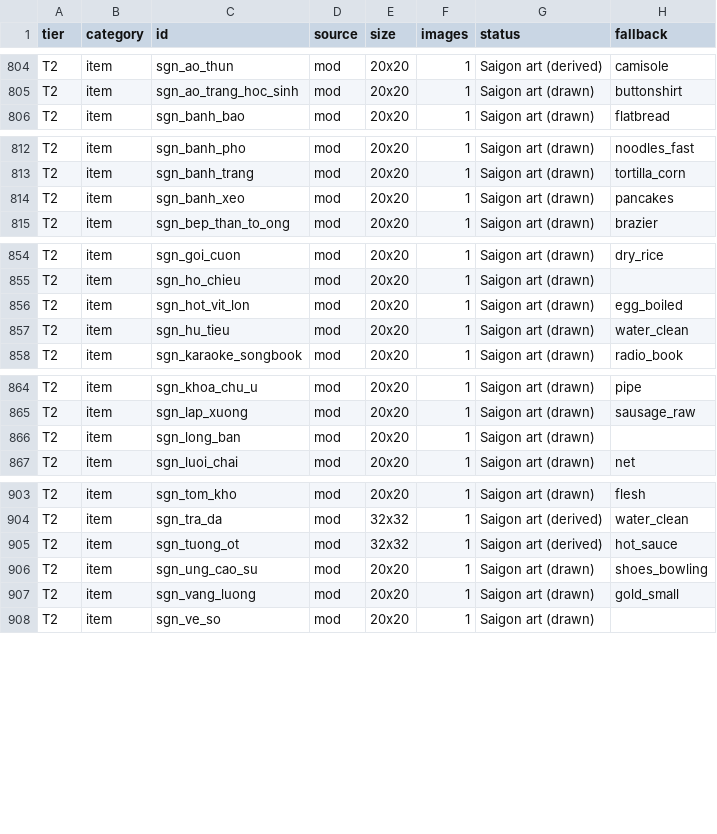
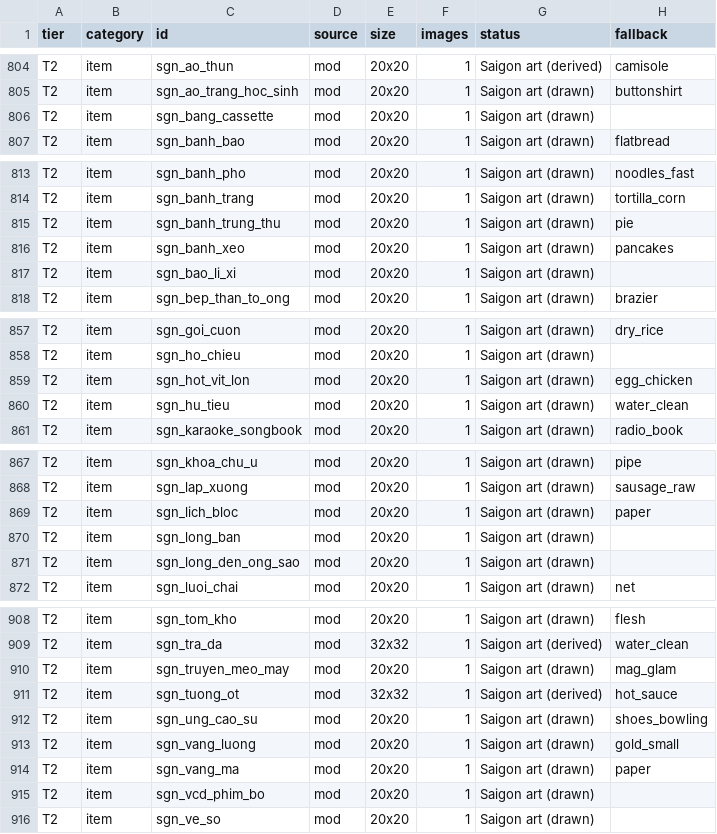
Before and after one commit to andy1912/Cataclysm-DDA, a CSV file: doc/saigon/art/sprite_revision_list.csv, drawn as a sheet; only a part is shown, gaps mark what is left out.

```diff
--- a/doc/saigon/art/sprite_revision_list.csv
+++ b/doc/saigon/art/sprite_revision_list.csv
@@ -805,2 +805,3 @@ T2,item,sgn_ao_thun,mod,20x20,1,Saigon art (derived),camisole
 T2,item,sgn_ao_trang_hoc_sinh,mod,20x20,1,Saigon art (drawn),buttonshirt
+T2,item,sgn_bang_cassette,mod,20x20,1,Saigon art (drawn),
 T2,item,sgn_banh_bao,mod,20x20,1,Saigon art (drawn),flatbread
@@ -813,3 +814,5 @@ T2,item,sgn_banh_pho,mod,20x20,1,Saigon art (drawn),noodles_fast
 T2,item,sgn_banh_trang,mod,20x20,1,Saigon art (drawn),tortilla_corn
+T2,item,sgn_banh_trung_thu,mod,20x20,1,Saigon art (drawn),pie
 T2,item,sgn_banh_xeo,mod,20x20,1,Saigon art (drawn),pancakes
+T2,item,sgn_bao_li_xi,mod,20x20,1,Saigon art (drawn),
 T2,item,sgn_bep_than_to_ong,mod,20x20,1,Saigon art (drawn),brazier
@@ -855,3 +858,3 @@ T2,item,sgn_goi_cuon,mod,20x20,1,Saigon art (drawn),dry_rice
 T2,item,sgn_ho_chieu,mod,20x20,1,Saigon art (drawn),
-T2,item,sgn_hot_vit_lon,mod,20x20,1,Saigon art (drawn),egg_boiled
+T2,item,sgn_hot_vit_lon,mod,20x20,1,Saigon art (drawn),egg_chicken
 T2,item,sgn_hu_tieu,mod,20x20,1,Saigon art (drawn),water_clean
@@ -865,3 +868,5 @@ T2,item,sgn_khoa_chu_u,mod,20x20,1,Saigon art (drawn),pipe
 T2,item,sgn_lap_xuong,mod,20x20,1,Saigon art (drawn),sausage_raw
+T2,item,sgn_lich_bloc,mod,20x20,1,Saigon art (drawn),paper
 T2,item,sgn_long_ban,mod,20x20,1,Saigon art (drawn),
+T2,item,sgn_long_den_ong_sao,mod,20x20,1,Saigon art (drawn),
 T2,item,sgn_luoi_chai,mod,20x20,1,Saigon art (drawn),net
@@ -904,2 +909,3 @@ T2,item,sgn_tom_kho,mod,20x20,1,Saigon art (drawn),flesh
 T2,item,sgn_tra_da,mod,32x32,1,Saigon art (derived),water_clean
+T2,item,sgn_truyen_meo_may,mod,20x20,1,Saigon art (drawn),mag_glam
 T2,item,sgn_tuong_ot,mod,32x32,1,Saigon art (derived),hot_sauce
@@ -907,2 +913,4 @@ T2,item,sgn_ung_cao_su,mod,20x20,1,Saigon art (drawn),shoes_bowling
 T2,item,sgn_vang_luong,mod,20x20,1,Saigon art (drawn),gold_small
+T2,item,sgn_vang_ma,mod,20x20,1,Saigon art (drawn),paper
+T2,item,sgn_vcd_phim_bo,mod,20x20,1,Saigon art (drawn),
 T2,item,sgn_ve_so,mod,20x20,1,Saigon art (drawn),
```
Also changed, not shown: doc/saigon/art/manifest.csv, 17 other files.
